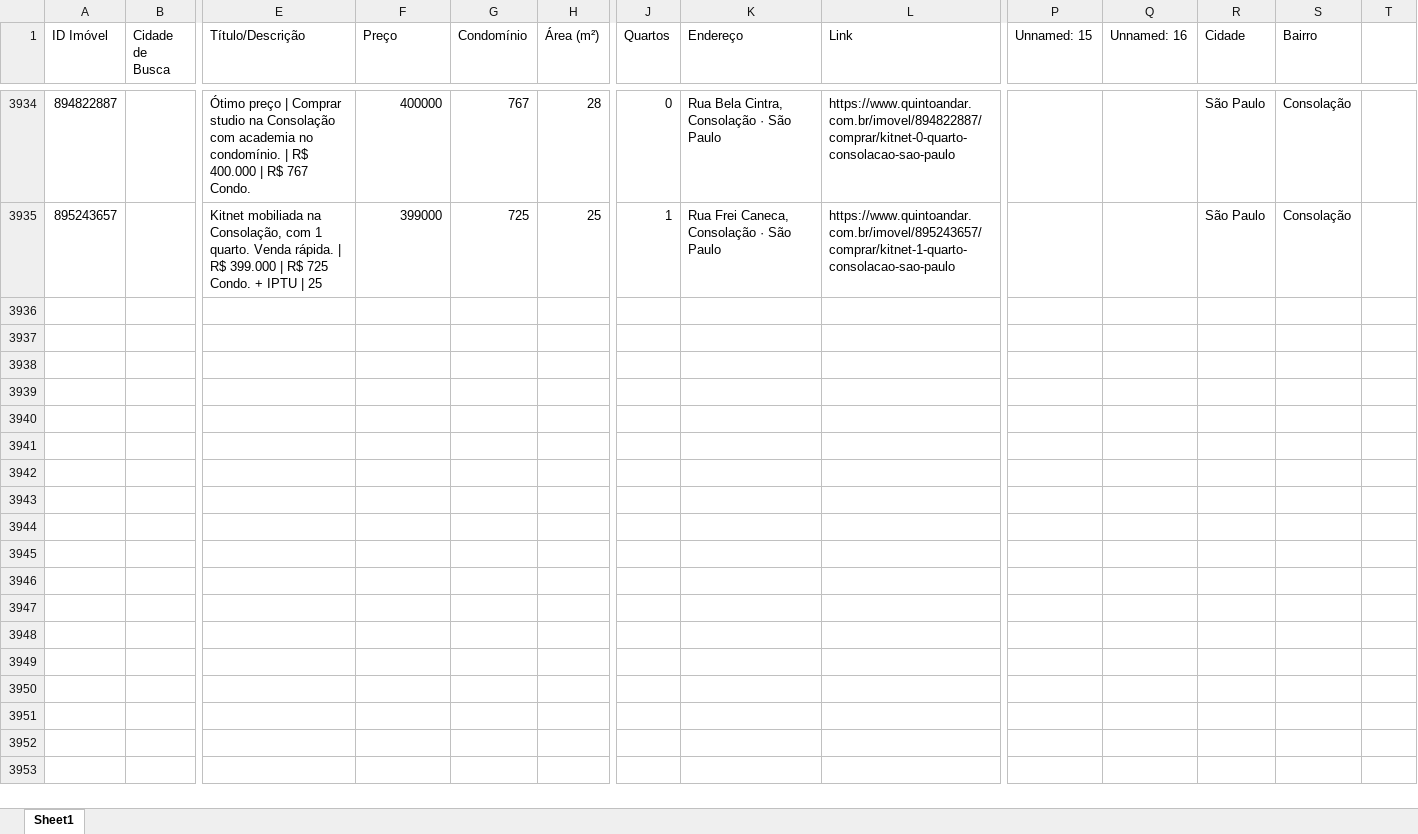
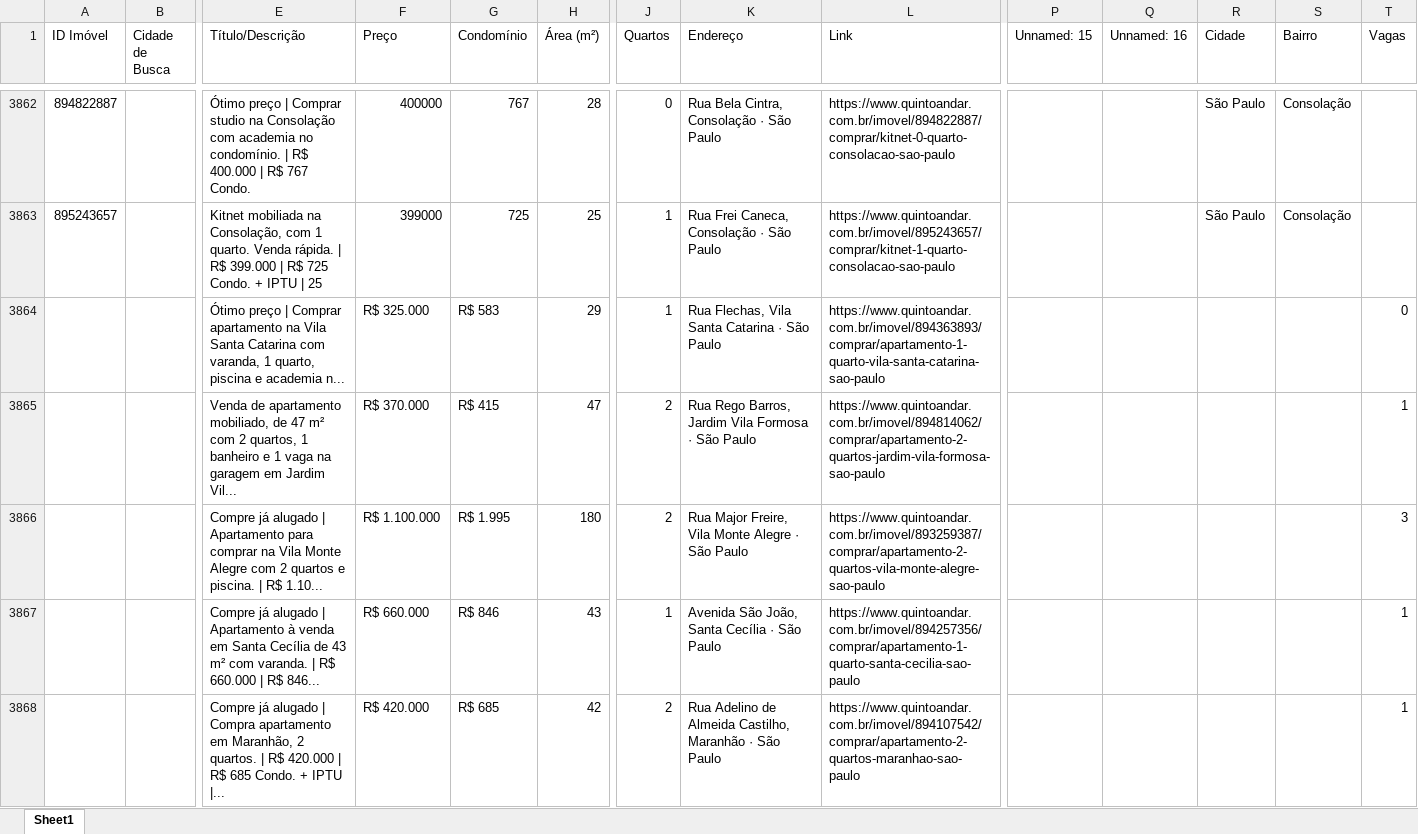
Before and after one commit to rbgabriel/quintoandar-dashboard, an Excel workbook: base/quintoandar_database.xlsx, sheet Sheet1, drawn as a sheet; only a part is shown, gaps mark what is left out; values as stored, in another font and other column widths than the file's, no cell formats; rows hold the shown columns only; the diff covers the shown part only; the diff names each change by its address in the sheet, - before the commit and + after, or states it on an @@ line.

```diff
--- a/base/quintoandar_database.xlsx (sheet Sheet1)
+++ b/base/quintoandar_database.xlsx (sheet Sheet1)
-T1: (empty)
+T1: Vagas
+row 3864:  |  | Ótimo preço | Comprar apartamento na Vila Santa Catarina com varanda, 1 quarto, piscina e academia n... | R$ 325.000 | R$ 583 | 29 | 1 | Rua Flechas, Vila Santa Catarina · São Paulo | https://www.quintoandar.com.br/imovel/894363893/comprar/apartamento-1-quarto-vila-santa-catarina-sao-paulo |  |  |  |  | 0
+row 3865:  |  | Venda de apartamento mobiliado, de 47 m² com 2 quartos, 1 banheiro e 1 vaga na garagem em Jardim Vil... | R$ 370.000 | R$ 415 | 47 | 2 | Rua Rego Barros, Jardim Vila Formosa · São Paulo | https://www.quintoandar.com.br/imovel/894814062/comprar/apartamento-2-quartos-jardim-vila-formosa-sao-paulo |  |  |  |  | 1
+row 3866:  |  | Compre já alugado | Apartamento para comprar na Vila Monte Alegre com 2 quartos e piscina. | R$ 1.10... | R$ 1.100.000 | R$ 1.995 | 180 | 2 | Rua Major Freire, Vila Monte Alegre · São Paulo | https://www.quintoandar.com.br/imovel/893259387/comprar/apartamento-2-quartos-vila-monte-alegre-sao-paulo |  |  |  |  | 3
+row 3867:  |  | Compre já alugado | Apartamento à venda em Santa Cecília de 43 m² com varanda. | R$ 660.000 | R$ 846... | R$ 660.000 | R$ 846 | 43 | 1 | Avenida São João, Santa Cecília · São Paulo | https://www.quintoandar.com.br/imovel/894257356/comprar/apartamento-1-quarto-santa-cecilia-sao-paulo |  |  |  |  | 1
+row 3868:  |  | Compre já alugado | Compra apartamento em Maranhão, 2 quartos. | R$ 420.000 | R$ 685 Condo. + IPTU |... | R$ 420.000 | R$ 685 | 42 | 2 | Rua Adelino de Almeida Castilho, Maranhão · São Paulo | https://www.quintoandar.com.br/imovel/894107542/comprar/apartamento-2-quartos-maranhao-sao-paulo |  |  |  |  | 1
```
Also changed, not shown: 43 added rows and 72 removed rows elsewhere in this sheet, cell formats, formulas that keep their value.
